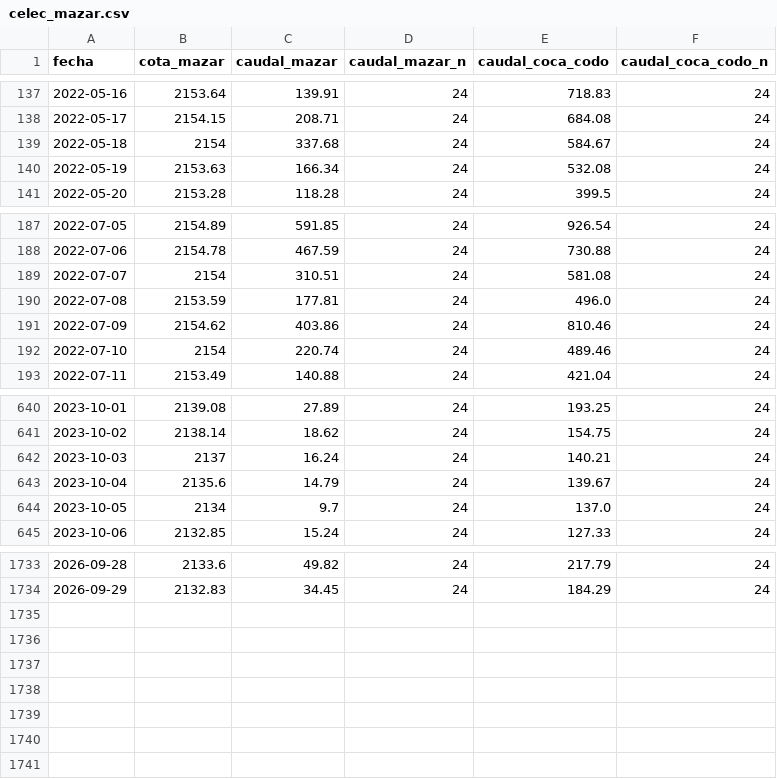
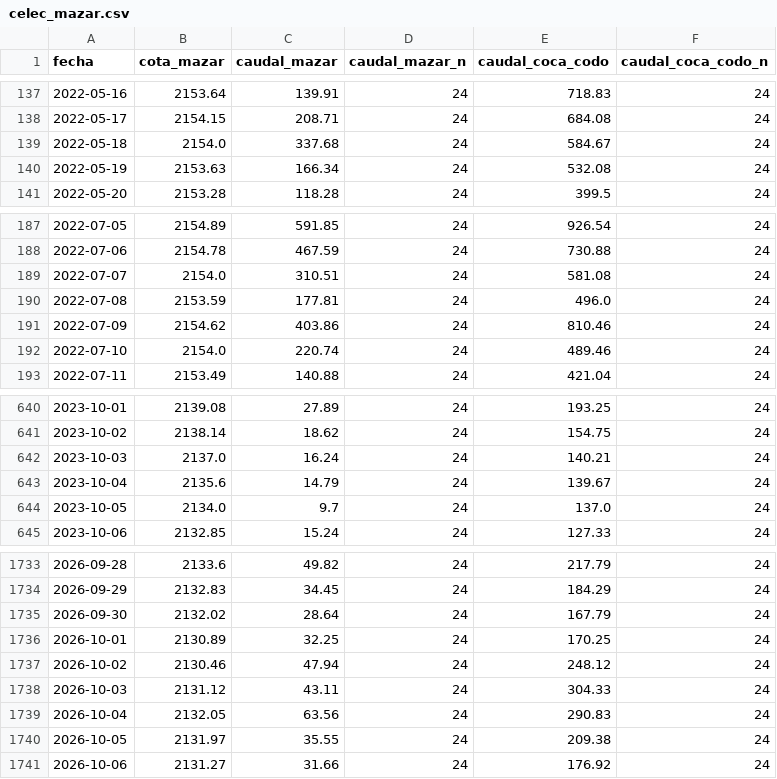
Before and after one commit to edardvark/mazar, a CSV file: data/celec_mazar.csv, drawn as a sheet; only a part is shown, gaps mark what is left out; the diff covers the shown part only.

```diff
--- a/data/celec_mazar.csv
+++ b/data/celec_mazar.csv
@@ -138,3 +138,3 @@ fecha,cota_mazar,caudal_mazar,caudal_mazar_n,caudal_coca_codo,caudal_coca_codo_n
 2022-05-17,2154.15,208.71,24,684.08,24
-2022-05-18,2154,337.68,24,584.67,24
+2022-05-18,2154.0,337.68,24,584.67,24
 2022-05-19,2153.63,166.34,24,532.08,24
@@ -188,6 +188,6 @@ fecha,cota_mazar,caudal_mazar,caudal_mazar_n,caudal_coca_codo,caudal_coca_codo_n
 2022-07-06,2154.78,467.59,24,730.88,24
-2022-07-07,2154,310.51,24,581.08,24
+2022-07-07,2154.0,310.51,24,581.08,24
 2022-07-08,2153.59,177.81,24,496.0,24
 2022-07-09,2154.62,403.86,24,810.46,24
-2022-07-10,2154,220.74,24,489.46,24
+2022-07-10,2154.0,220.74,24,489.46,24
 2022-07-11,2153.49,140.88,24,421.04,24
@@ -641,5 +641,5 @@ fecha,cota_mazar,caudal_mazar,caudal_mazar_n,caudal_coca_codo,caudal_coca_codo_n
 2023-10-02,2138.14,18.62,24,154.75,24
-2023-10-03,2137,16.24,24,140.21,24
+2023-10-03,2137.0,16.24,24,140.21,24
 2023-10-04,2135.6,14.79,24,139.67,24
-2023-10-05,2134,9.7,24,137.0,24
+2023-10-05,2134.0,9.7,24,137.0,24
 2023-10-06,2132.85,15.24,24,127.33,24
@@ -1734 +1734,8 @@ fecha,cota_mazar,caudal_mazar,caudal_mazar_n,caudal_coca_codo,caudal_coca_codo_n
 2026-09-29,2132.83,34.45,24,184.29,24
+2026-09-30,2132.02,28.64,24,167.79,24
+2026-10-01,2130.89,32.25,24,170.25,24
+2026-10-02,2130.46,47.94,24,248.12,24
+2026-10-03,2131.12,43.11,24,304.33,24
+2026-10-04,2132.05,63.56,24,290.83,24
+2026-10-05,2131.97,35.55,24,209.38,24
+2026-10-06,2131.27,31.66,24,176.92,24
```
Also changed, not shown: 23 edited cells elsewhere in this file, 1 other file.
